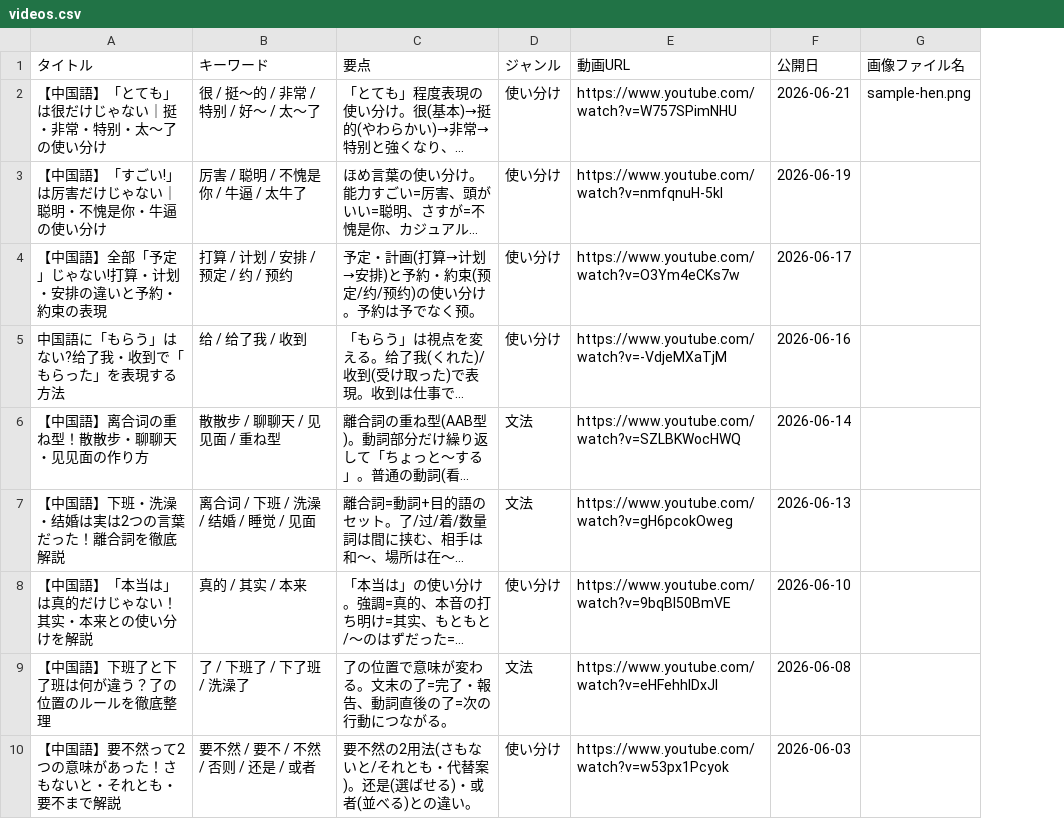
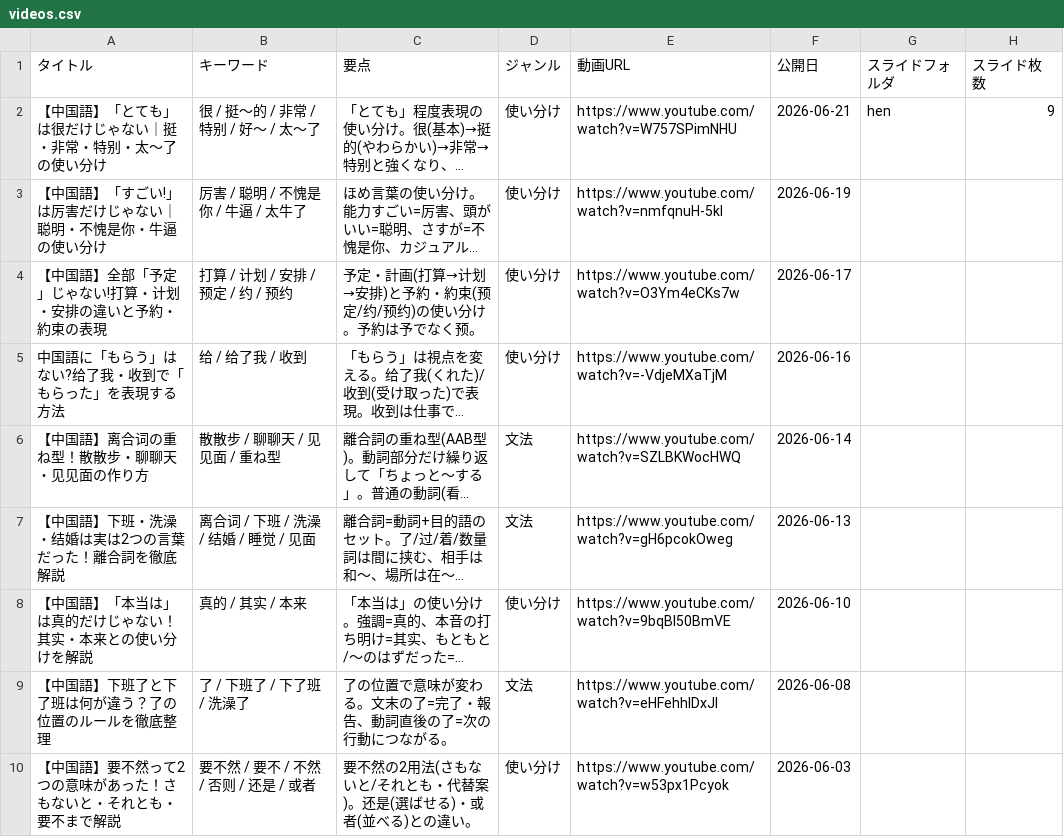
Before and after one commit to xiaohei36Chinese/chinese-dictionary, a CSV file: videos.csv, drawn as a sheet; only a part is shown; long unchanged cells end in …; removed rows and columns are numbered as before the commit, all else as after; the diff names each change by its address in the sheet, - before the commit and + after, or states it on an @@ line.

```diff
--- a/videos.csv
+++ b/videos.csv
-column G (画像ファイル名), row 2: sample-hen.png
+column G (スライドフォルダ), row 2: hen
+column H (スライド枚数), row 2: 9
```
Also changed, not shown: 11 other files.
